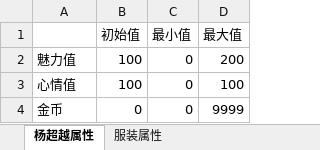
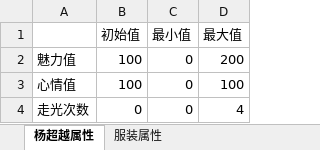
Before and after one commit to TheLess/YcyProject, an Excel workbook: Documents/数值系统.xlsx, sheet 杨超越属性, drawn as a sheet; values as stored, in another font and other column widths than the file's, no borders; the diff names each change by its address in the sheet, - before the commit and + after, or states it on an @@ line.

```diff
--- a/Documents/数值系统.xlsx (sheet 杨超越属性)
+++ b/Documents/数值系统.xlsx (sheet 杨超越属性)
-A4: 金币
+A4: 走光次数
-D4 (最大值): 9999
+D4 (最大值): 4
```
Also changed, not shown: 3 other files.
